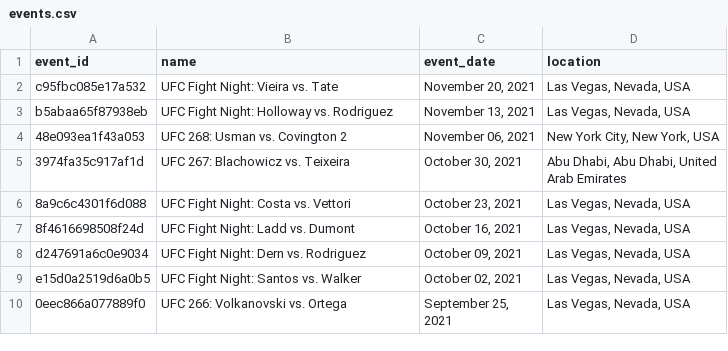
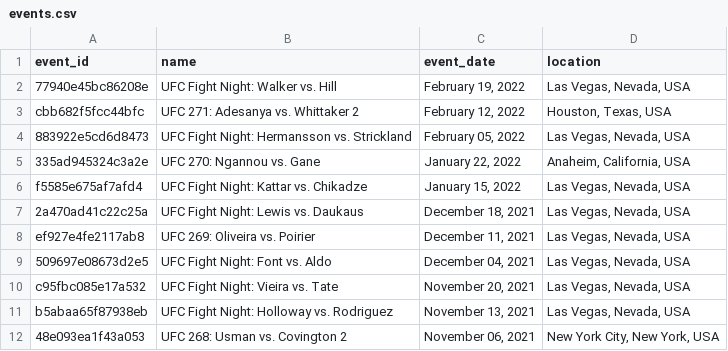
Before and after one commit to mjester93/ufc-data, a CSV file: events.csv, drawn as a sheet; only a part is shown; the shorter side is filled out with more unchanged rows; the diff names each change by its address in the sheet, - before the commit and + after, or states it on an @@ line.

```diff
--- a/events.csv
+++ b/events.csv
+row 2: 77940e45bc86208e | UFC Fight Night: Walker vs. Hill | February 19, 2022 | Las Vegas, Nevada, USA
+row 3: cbb682f5fcc44bfc | UFC 271: Adesanya vs. Whittaker 2 | February 12, 2022 | Houston, Texas, USA
+row 4: 883922e5cd6d8473 | UFC Fight Night: Hermansson vs. Strickland | February 05, 2022 | Las Vegas, Nevada, USA
+row 5: 335ad945324c3a2e | UFC 270: Ngannou vs. Gane | January 22, 2022 | Anaheim, California, USA
+row 6: f5585e675af7afd4 | UFC Fight Night: Kattar vs. Chikadze | January 15, 2022 | Las Vegas, Nevada, USA
+row 7: 2a470ad41c22c25a | UFC Fight Night: Lewis vs. Daukaus | December 18, 2021 | Las Vegas, Nevada, USA
+row 8: ef927e4fe2117ab8 | UFC 269: Oliveira vs. Poirier | December 11, 2021 | Las Vegas, Nevada, USA
+row 9: 509697e08673d2e5 | UFC Fight Night: Font vs. Aldo | December 04, 2021 | Las Vegas, Nevada, USA
```
Also changed, not shown: fighter_career_stats.csv, fighters.csv, 2 other files.
